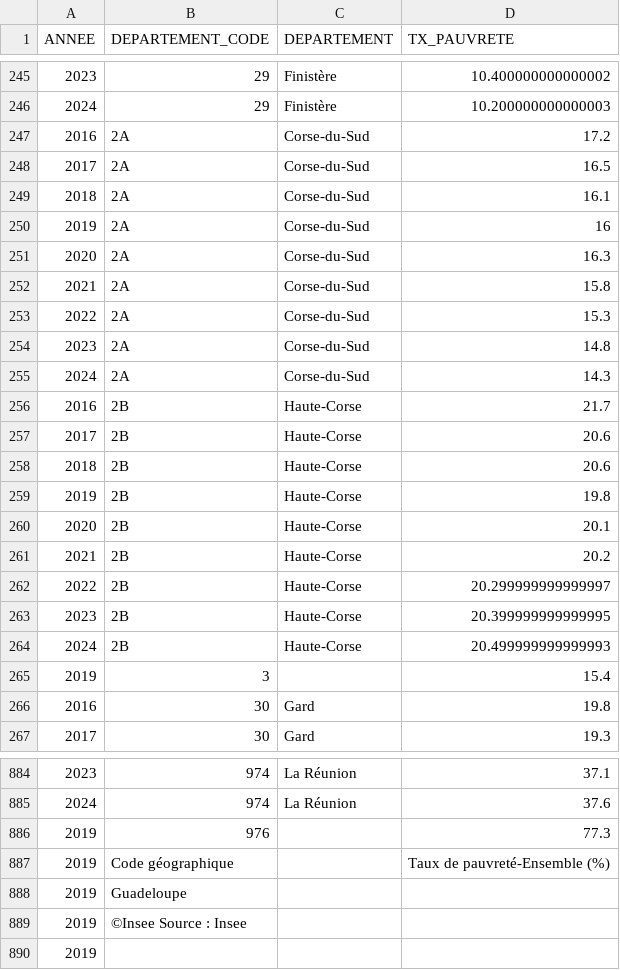
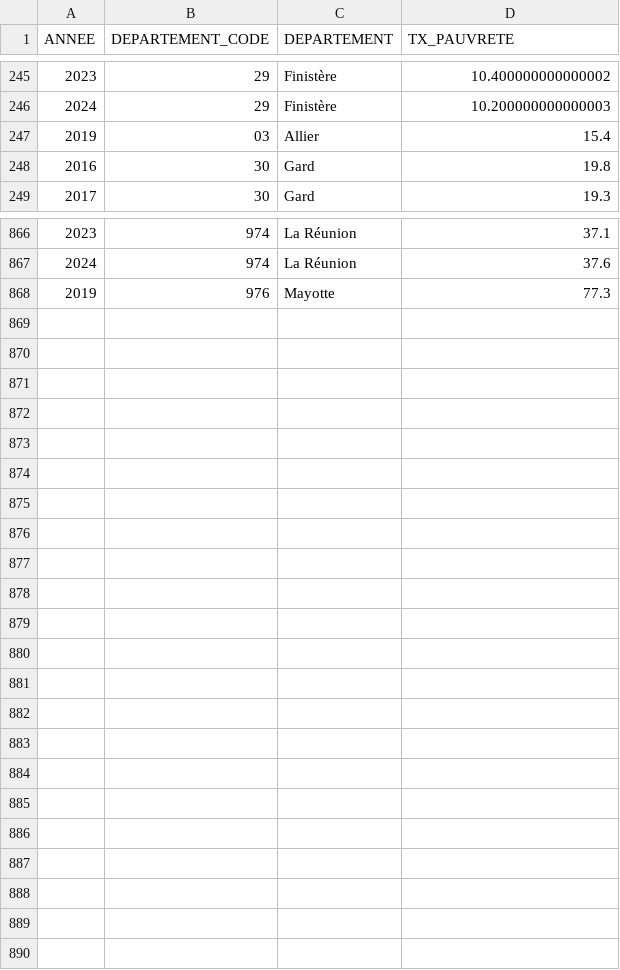
Before and after one commit to spideystreet/epsi-mspr-1, a CSV file: data/2017_2024_PAUVRETE_prepared.csv, drawn as a sheet; only a part is shown, gaps mark what is left out; the diff covers the shown part only.

Commit message:
factor(data): new povrety

```diff
--- a/data/2017_2024_PAUVRETE_prepared.csv
+++ b/data/2017_2024_PAUVRETE_prepared.csv
@@ -246,21 +246,3 @@ ANNEE,DEPARTEMENT_CODE,DEPARTEMENT,TX_PAUVRETE
 2024,29,Finistère,10.200000000000003
-2016,2A,Corse-du-Sud,17.2
-2017,2A,Corse-du-Sud,16.5
-2018,2A,Corse-du-Sud,16.1
-2019,2A,Corse-du-Sud,16
-2020,2A,Corse-du-Sud,16.3
-2021,2A,Corse-du-Sud,15.8
-2022,2A,Corse-du-Sud,15.3
-2023,2A,Corse-du-Sud,14.8
-2024,2A,Corse-du-Sud,14.3
-2016,2B,Haute-Corse,21.7
-2017,2B,Haute-Corse,20.6
-2018,2B,Haute-Corse,20.6
-2019,2B,Haute-Corse,19.8
-2020,2B,Haute-Corse,20.1
-2021,2B,Haute-Corse,20.2
-2022,2B,Haute-Corse,20.299999999999997
-2023,2B,Haute-Corse,20.399999999999995
-2024,2B,Haute-Corse,20.499999999999993
-2019,3,,15.4
+2019,03,Allier,15.4
 2016,30,Gard,19.8
@@ -885,6 +867,2 @@ ANNEE,DEPARTEMENT_CODE,DEPARTEMENT,TX_PAUVRETE
 2024,974,La Réunion,37.6
-2019,976,,77.3
-2019,Code géographique,,Taux de pauvreté-Ensemble (%)
-2019,Guadeloupe,,
-2019,©Insee       Source : Insee,,
-2019,,,
+2019,976,Mayotte,77.3
```
Also changed, not shown: 18 edited cells elsewhere in this file, 1 other file.
